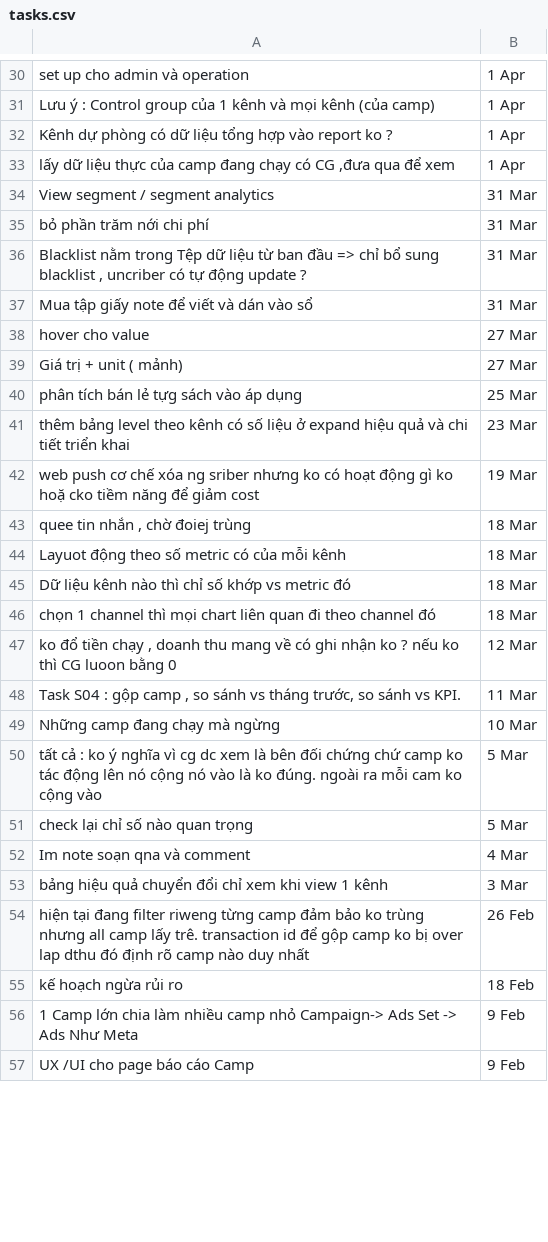
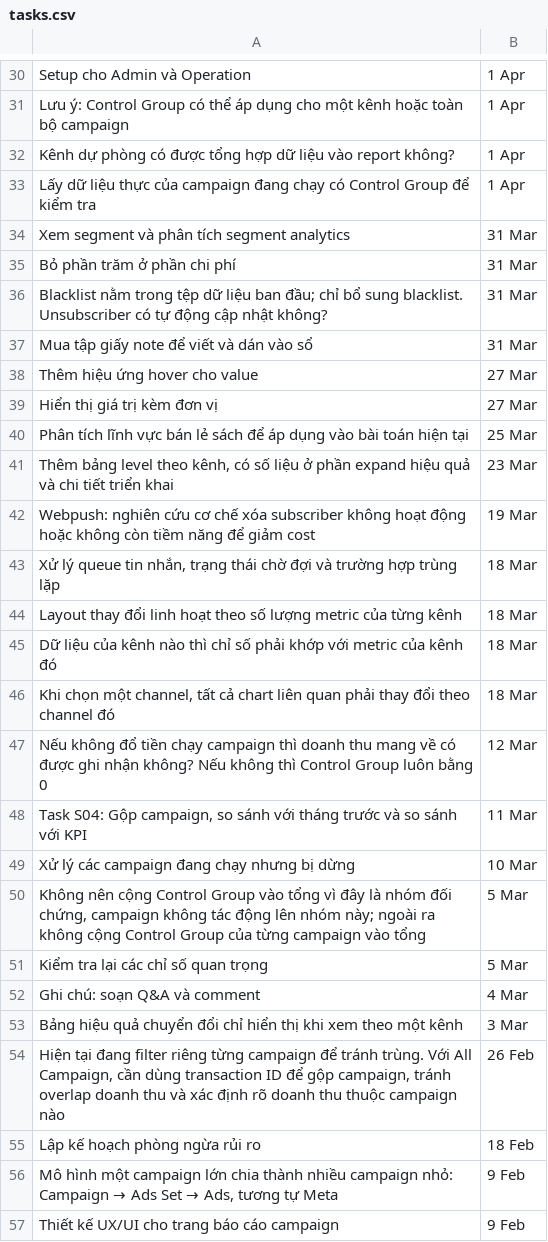
Before and after one commit to jasonBAviet/Focustodo, a CSV file: tasks.csv, drawn as a sheet; only a part is shown, gaps mark what is left out; the diff covers the shown part only; the diff names each change by its address in the sheet, - before the commit and + after, or states it on an @@ line.

```diff
--- a/tasks.csv
+++ b/tasks.csv
-A30: set up cho admin và operation
+A30: Setup cho Admin và Operation
-A31: Lưu ý : Control group của 1 kênh và mọi kênh (của camp)
+A31: Lưu ý: Control Group có thể áp dụng cho một kênh hoặc toàn bộ campaign
-A32: …phòng có dữ liệu tổng hợp vào report ko ?
+A32: …phòng có được tổng hợp dữ liệu vào report không?
-A33: lấy dữ liệu thực của camp đang chạy có CG ,đưa qua để xem
+A33: Lấy dữ liệu thực của campaign đang chạy có Control Group để kiểm tra
-A34: View segment / segment analytics
+A34: Xem segment và phân tích segment analytics
-A35: bỏ phần trăm nới chi phí
+A35: Bỏ phần trăm ở phần chi phí
-A36: …nằm trong Tệp dữ liệu từ ban đầu => chỉ bổ sung blacklist , uncriber có tự động update ?
+A36: …nằm trong tệp dữ liệu ban đầu; chỉ bổ sung blacklist. Unsubscriber có tự động cập nhật không?
-A38: hover cho value
+A38: Thêm hiệu ứng hover cho value
-A39: Giá trị + unit ( mảnh)
+A39: Hiển thị giá trị kèm đơn vị
-A40: phân tích bán lẻ tựg sách vào áp dụng
+A40: Phân tích lĩnh vực bán lẻ sách để áp dụng vào bài toán hiện tại
-A41: thêm bảng level theo kênh có số liệu ở expand hiệu…
+A41: Thêm bảng level theo kênh, có số liệu ở phần expand hiệu…
-A42: web push cơ chế xóa ng sriber nhưng ko có hoạt động gì ko hoặ cko tiềm năng…
+A42: Webpush: nghiên cứu cơ chế xóa subscriber không hoạt động hoặc không còn tiềm năng…
-A43: quee tin nhắn , chờ đoiej trùng
+A43: Xử lý queue tin nhắn, trạng thái chờ đợi và trường hợp trùng lặp
-A44: Layuot động theo số metric có của mỗi kênh
+A44: Layout thay đổi linh hoạt theo số lượng metric của từng kênh
-A45: Dữ liệu kênh nào thì chỉ số khớp vs metric đó
+A45: Dữ liệu của kênh nào thì chỉ số phải khớp với metric của kênh đó
-A46: chọn 1 channel thì mọi chart liên quan đi theo channel…
+A46: Khi chọn một channel, tất cả chart liên quan phải thay đổi theo channel…
-A47: ko đổ tiền chạy , doanh thu mang về có ghi nhận ko ? nếu ko thì CG luoon bằng 0
+A47: Nếu không đổ tiền chạy campaign thì doanh thu mang về có được ghi nhận không? Nếu không thì Control Group luôn bằng 0
-A48: Task S04 : gộp camp , so sánh vs tháng trước, so sánh vs KPI.
+A48: Task S04: Gộp campaign, so sánh với tháng trước và so sánh với KPI
-A49: Những camp đang chạy mà ngừng
+A49: Xử lý các campaign đang chạy nhưng bị dừng
-A50: tất cả : ko ý nghĩa vì cg dc xem là bên đối chứng chứ camp ko tác động lên nó cộng nó vào là ko đúng. ngoài ra mỗi cam ko cộng vào
+A50: Không nên cộng Control Group vào tổng vì đây là nhóm đối chứng, campaign không tác động lên nhóm này; ngoài ra không cộng Control Group của từng campaign vào tổng
-A51: check lại chỉ số nào quan trọng
+A51: Kiểm tra lại các chỉ số quan trọng
-A52: Im note soạn qna và comment
+A52: Ghi chú: soạn Q&A và comment
-A53: bảng hiệu quả chuyển đổi chỉ xem khi view 1 kênh
+A53: Bảng hiệu quả chuyển đổi chỉ hiển thị khi xem theo một kênh
-A54: hiện tại đang filter riweng từng camp đảm bảo ko trùng nhưng all camp lấy trê. transaction id để gộp camp ko bị over lap dthu đó định rõ camp nào duy nhất
+A54: Hiện tại đang filter riêng từng campaign để tránh trùng. Với All Campaign, cần dùng transaction ID để gộp campaign, tránh overlap doanh thu và xác định rõ doanh thu thuộc campaign nào
-A55: kế hoạch ngừa rủi ro
+A55: Lập kế hoạch phòng ngừa rủi ro
@@ A56: 1 Camp lớn chia làm nhiều camp nhỏ Campaign-> Ads Set -> Ads Như Meta → Mô hình một campaign lớn chia thành nhiều campaign nhỏ: Campaign → Ads Set → Ads, tương tự Meta @@
-A57: UX /UI cho page báo cáo Camp
+A57: Thiết kế UX/UI cho trang báo cáo campaign
```
Also changed, not shown: 52 edited cells elsewhere in this file, 23 other files.
